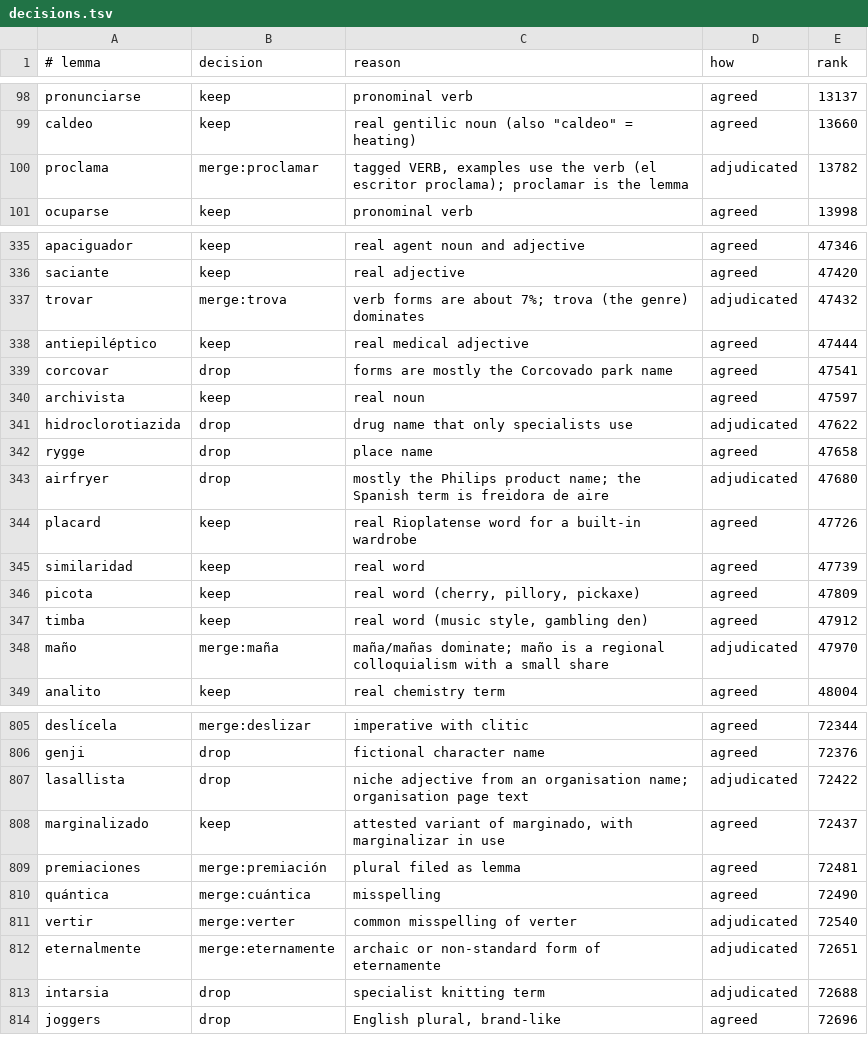
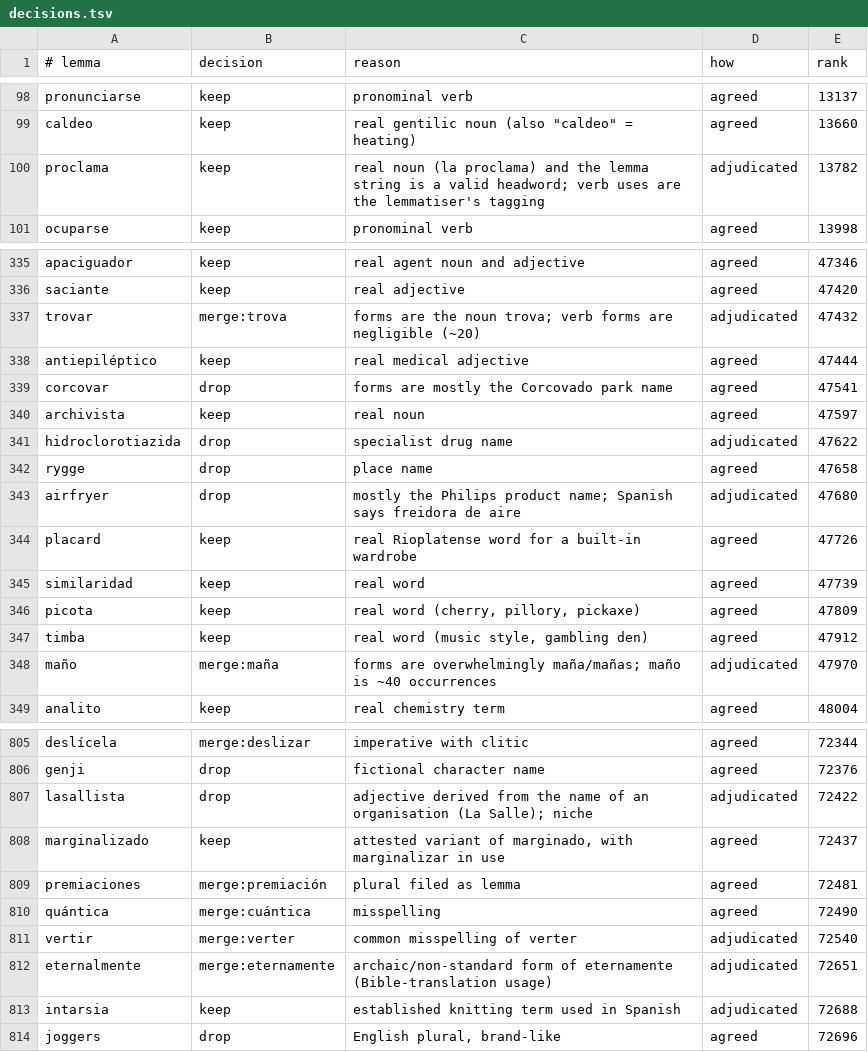
Before and after one commit to comprehension-compass/frequer, a TSV file: full/es/review/shards/shard-6/out/s6-unflagged/decisions.tsv, drawn as a sheet; only a part is shown, gaps mark what is left out; the diff covers the shown part only.

```diff
--- a/full/es/review/shards/shard-6/out/s6-unflagged/decisions.tsv
+++ b/full/es/review/shards/shard-6/out/s6-unflagged/decisions.tsv
@@ -99,3 +99,3 @@ pronunciarse	keep	pronominal verb	agreed	13137
 caldeo	keep	real gentilic noun (also "caldeo" = heating)	agreed	13660
-proclama	merge:proclamar	tagged VERB, examples use the verb (el escritor proclama); proclamar is the lemma	adjudicated	13782
+proclama	keep	real noun (la proclama) and the lemma string is a valid headword; verb uses are the lemmatiser's tagging	adjudicated	13782
 ocuparse	keep	pronominal verb	agreed	13998
@@ -336,3 +336,3 @@ apaciguador	keep	real agent noun and adjective	agreed	47346
 saciante	keep	real adjective	agreed	47420
-trovar	merge:trova	verb forms are about 7%; trova (the genre) dominates	adjudicated	47432
+trovar	merge:trova	forms are the noun trova; verb forms are negligible (~20)	adjudicated	47432
 antiepiléptico	keep	real medical adjective	agreed	47444
@@ -340,5 +340,5 @@ corcovar	drop	forms are mostly the Corcovado park name	agreed	47541
 archivista	keep	real noun	agreed	47597
-hidroclorotiazida	drop	drug name that only specialists use	adjudicated	47622
+hidroclorotiazida	drop	specialist drug name	adjudicated	47622
 rygge	drop	place name	agreed	47658
-airfryer	drop	mostly the Philips product name; the Spanish term is freidora de aire	adjudicated	47680
+airfryer	drop	mostly the Philips product name; Spanish says freidora de aire	adjudicated	47680
 placard	keep	real Rioplatense word for a built-in wardrobe	agreed	47726
@@ -347,3 +347,3 @@ picota	keep	real word (cherry, pillory, pickaxe)	agreed	47809
 timba	keep	real word (music style, gambling den)	agreed	47912
-maño	merge:maña	maña/mañas dominate; maño is a regional colloquialism with a small share	adjudicated	47970
+maño	merge:maña	forms are overwhelmingly maña/mañas; maño is ~40 occurrences	adjudicated	47970
 analito	keep	real chemistry term	agreed	48004
@@ -806,3 +806,3 @@ deslícela	merge:deslizar	imperative with clitic	agreed	72344
 genji	drop	fictional character name	agreed	72376
-lasallista	drop	niche adjective from an organisation name; organisation page text	adjudicated	72422
+lasallista	drop	adjective derived from the name of an organisation (La Salle); niche	adjudicated	72422
 marginalizado	keep	attested variant of marginado, with marginalizar in use	agreed	72437
@@ -811,4 +811,4 @@ quántica	merge:cuántica	misspelling	agreed	72490
 vertir	merge:verter	common misspelling of verter	adjudicated	72540
-eternalmente	merge:eternamente	archaic or non-standard form of eternamente	adjudicated	72651
-intarsia	drop	specialist knitting term	adjudicated	72688
+eternalmente	merge:eternamente	archaic/non-standard form of eternamente (Bible-translation usage)	adjudicated	72651
+intarsia	keep	established knitting term used in Spanish	adjudicated	72688
 joggers	drop	English plural, brand-like	agreed	72696
```
Also changed, not shown: 65 edited cells elsewhere in this file, full/es/review/shards/shard-6/out/s6-flagged/decisions.tsv, 3 other files.
